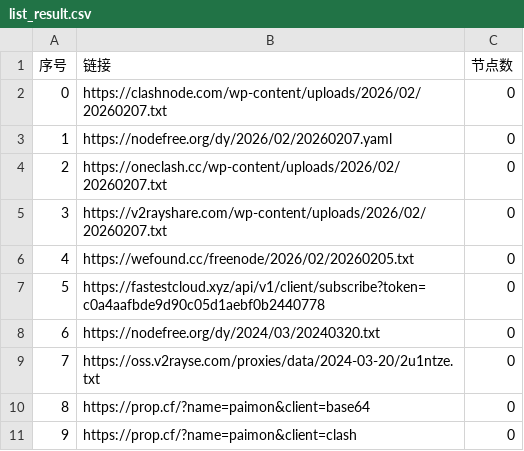
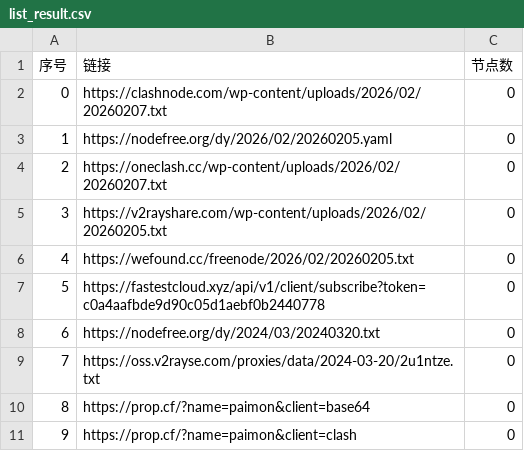
Before and after one commit to jianwu-zhao/AutoMergePublicNodes, a CSV file: list_result.csv, drawn as a sheet; only a part is shown.

```diff
--- a/list_result.csv
+++ b/list_result.csv
@@ -2,5 +2,5 @@
 0,https://clashnode.com/wp-content/uploads/2026/02/20260207.txt,0
-1,https://nodefree.org/dy/2026/02/20260207.yaml,0
+1,https://nodefree.org/dy/2026/02/20260205.yaml,0
 2,https://oneclash.cc/wp-content/uploads/2026/02/20260207.txt,0
-3,https://v2rayshare.com/wp-content/uploads/2026/02/20260207.txt,0
+3,https://v2rayshare.com/wp-content/uploads/2026/02/20260205.txt,0
 4,https://wefound.cc/freenode/2026/02/20260205.txt,0
```
Also changed, not shown: 4 other files.
